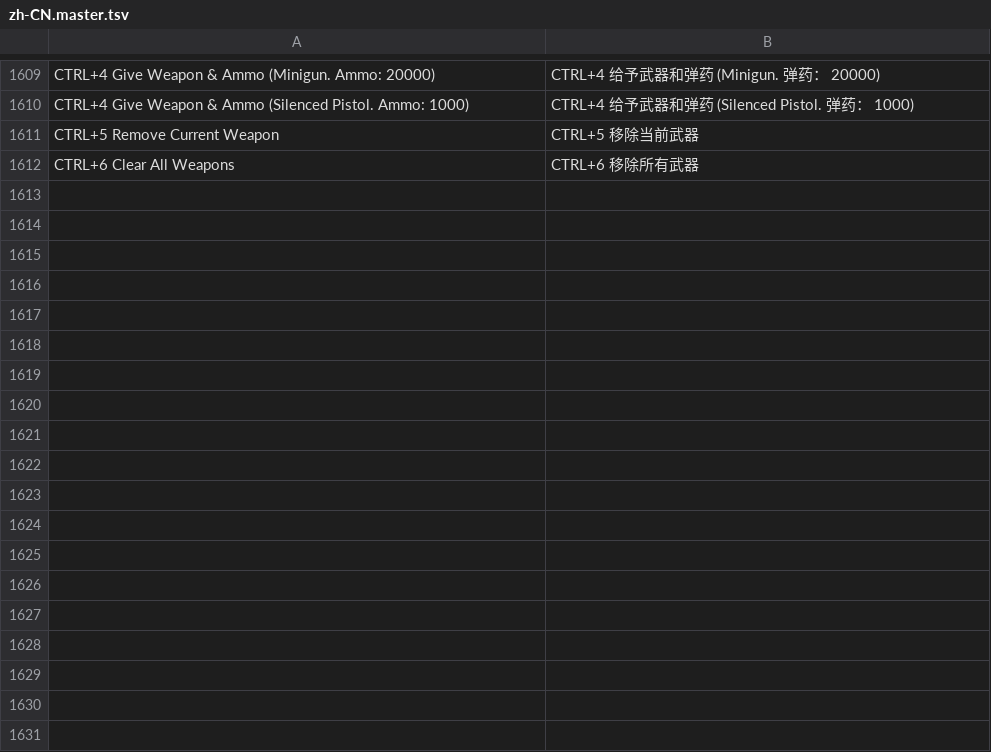
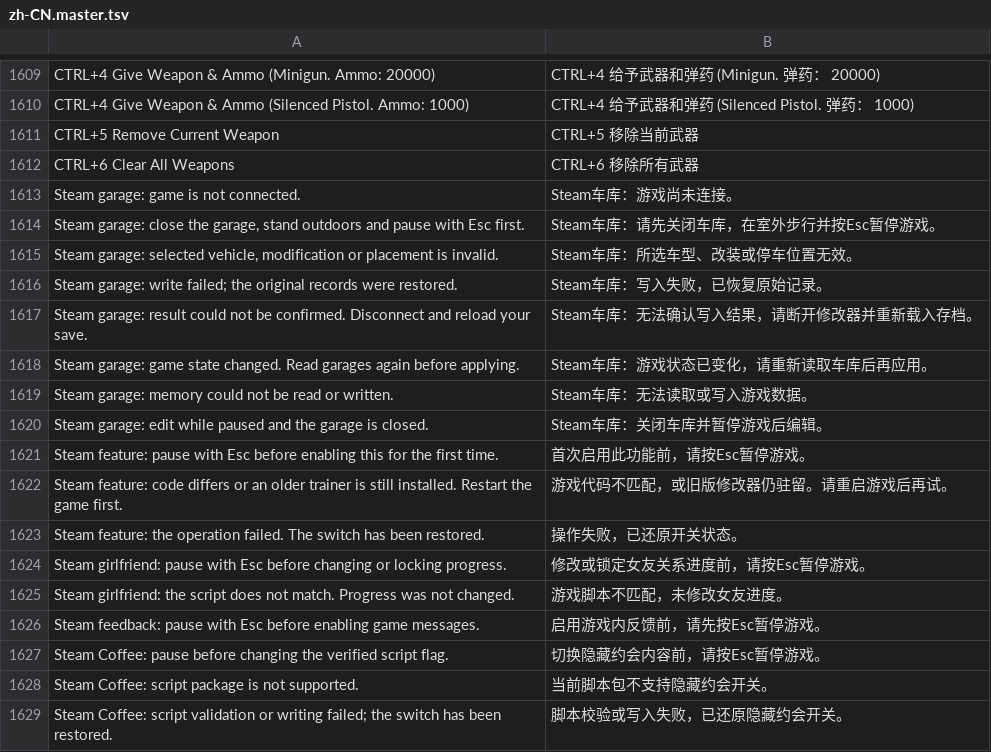
Before and after one commit to KingwithQueen/GTASA-ControlCenter-ZH-SteamOptimized, a TSV file: localization/zh-CN.master.tsv, drawn as a sheet; only a part is shown, gaps mark what is left out; the diff names each change by its address in the sheet, - before the commit and + after, or states it on an @@ line.

Commit message:
Restore missing legacy Steam trainer features with offline validation

```diff
--- a/localization/zh-CN.master.tsv
+++ b/localization/zh-CN.master.tsv
+row 1613: Steam garage: game is not connected. | Steam车库：游戏尚未连接。
+row 1614: Steam garage: close the garage, stand outdoors and pause with Esc first. | Steam车库：请先关闭车库，在室外步行并按Esc暂停游戏。
+row 1615: Steam garage: selected vehicle, modification or placement is invalid. | Steam车库：所选车型、改装或停车位置无效。
+row 1616: Steam garage: write failed; the original records were restored. | Steam车库：写入失败，已恢复原始记录。
+row 1617: Steam garage: result could not be confirmed. Disconnect and reload your save. | Steam车库：无法确认写入结果，请断开修改器并重新载入存档。
+row 1618: Steam garage: game state changed. Read garages again before applying. | Steam车库：游戏状态已变化，请重新读取车库后再应用。
+row 1619: Steam garage: memory could not be read or written. | Steam车库：无法读取或写入游戏数据。
+row 1620: Steam garage: edit while paused and the garage is closed. | Steam车库：关闭车库并暂停游戏后编辑。
+row 1621: Steam feature: pause with Esc before enabling this for the first time. | 首次启用此功能前，请按Esc暂停游戏。
+row 1622: Steam feature: code differs or an older trainer is still installed. Restart the game first. | 游戏代码不匹配，或旧版修改器仍驻留。请重启游戏后再试。
+row 1623: Steam feature: the operation failed. The switch has been restored. | 操作失败，已还原开关状态。
+row 1624: Steam girlfriend: pause with Esc before changing or locking progress. | 修改或锁定女友关系进度前，请按Esc暂停游戏。
+row 1625: Steam girlfriend: the script does not match. Progress was not changed. | 游戏脚本不匹配，未修改女友进度。
+row 1626: Steam feedback: pause with Esc before enabling game messages. | 启用游戏内反馈前，请先按Esc暂停游戏。
+row 1627: Steam Coffee: pause before changing the verified script flag. | 切换隐藏约会内容前，请按Esc暂停游戏。
+row 1628: Steam Coffee: script package is not supported. | 当前脚本包不支持隐藏约会开关。
+row 1629: Steam Coffee: script validation or writing failed; the switch has been restored. | 脚本校验或写入失败，已还原隐藏约会开关。
```
Also changed, not shown: 32 other files.
